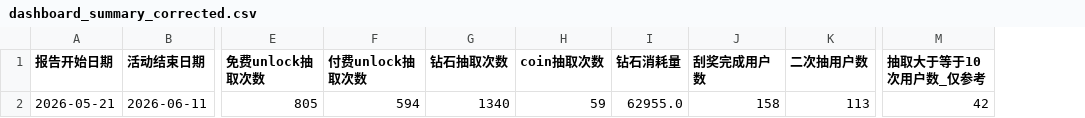
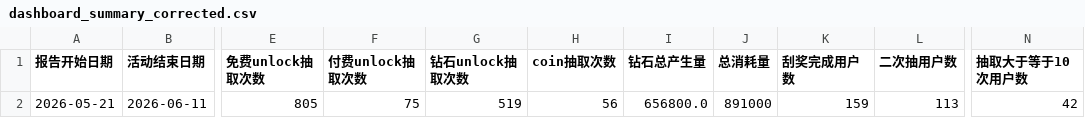
Before and after one commit to HsuHanLing/Lucky_Scratch_Dashboard, a CSV file: data/dashboard_summary_corrected.csv, drawn as a sheet; only a part is shown, gaps mark what is left out; removed rows and columns are numbered as before the commit, all else as after; the diff names each change by its address in the sheet, - before the commit and + after, or states it on an @@ line.

```diff
--- a/data/dashboard_summary_corrected.csv
+++ b/data/dashboard_summary_corrected.csv
-column G (钻石抽取次数), row 2: 1340
+column G (钻石unlock抽取次数), row 2: 519
-column I (钻石消耗量), row 2: 62955.0
+column I (钻石总产生量), row 2: 656800.0
+column J (总消耗量), row 2: 891000
-N1: 抽取大于等于10次用户数_仅参考
+N1: 抽取大于等于10次用户数
-F2 (付费unlock抽取次数): 594
+F2 (付费unlock抽取次数): 75
-H2 (coin抽取次数): 59
+H2 (coin抽取次数): 56
-K2 (刮奖完成用户数): 158
+K2 (刮奖完成用户数): 159
```
Also changed, not shown: data/dashboard_summary_corrected_daily.csv, data/metric_status_corrected.csv, 6 other files.
